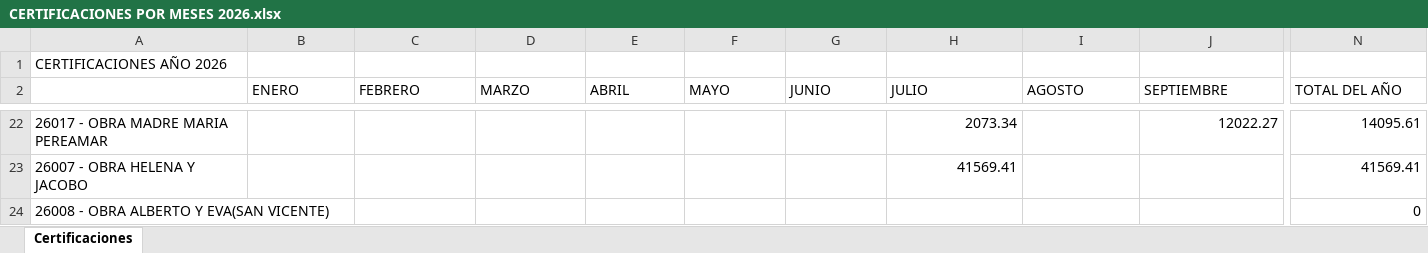
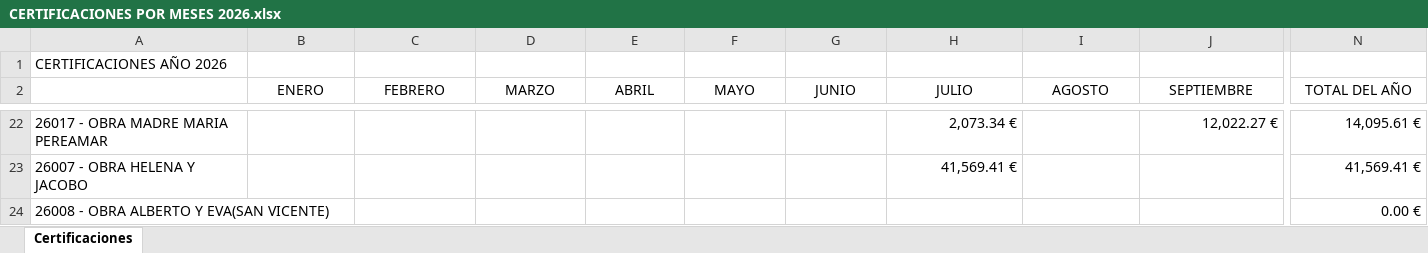
Before and after one commit to juanjosemas/dashboard, an Excel workbook: dashboard/CERTIFICACIONES POR MESES 2026.xlsx, sheet Certificaciones, drawn as a sheet; only a part is shown, gaps mark what is left out; values as stored, in another font and other column widths than the file's, no borders; the diff covers the shown part only; the diff names each change by its address in the sheet, - before the commit and + after, or states it on an @@ line.

```diff
--- a/dashboard/CERTIFICACIONES POR MESES 2026.xlsx (sheet Certificaciones)
+++ b/dashboard/CERTIFICACIONES POR MESES 2026.xlsx (sheet Certificaciones)
-B2:N2 alignment: left
+B2:N2 alignment: center
-H22 (JULIO): 2073.34
+H22 (JULIO): 2,073.34 €
-J22 (SEPTIEMBRE): 12022.27
+J22 (SEPTIEMBRE): 12,022.27 €
-N22 (TOTAL DEL AÑO): 14095.61
+N22 (TOTAL DEL AÑO): 14,095.61 €
-H23 (JULIO): 41569.41
+H23 (JULIO): 41,569.41 €
-N23 (TOTAL DEL AÑO): 41569.41
+N23 (TOTAL DEL AÑO): 41,569.41 €
-N24 (TOTAL DEL AÑO): 0
+N24 (TOTAL DEL AÑO): 0.00 €
```
Also changed, not shown: 62 edited cells and cell formats elsewhere in this sheet, dashboard/GASTOS MANO DE OBRA POR MESES 2026.xlsx, 3 other files.
